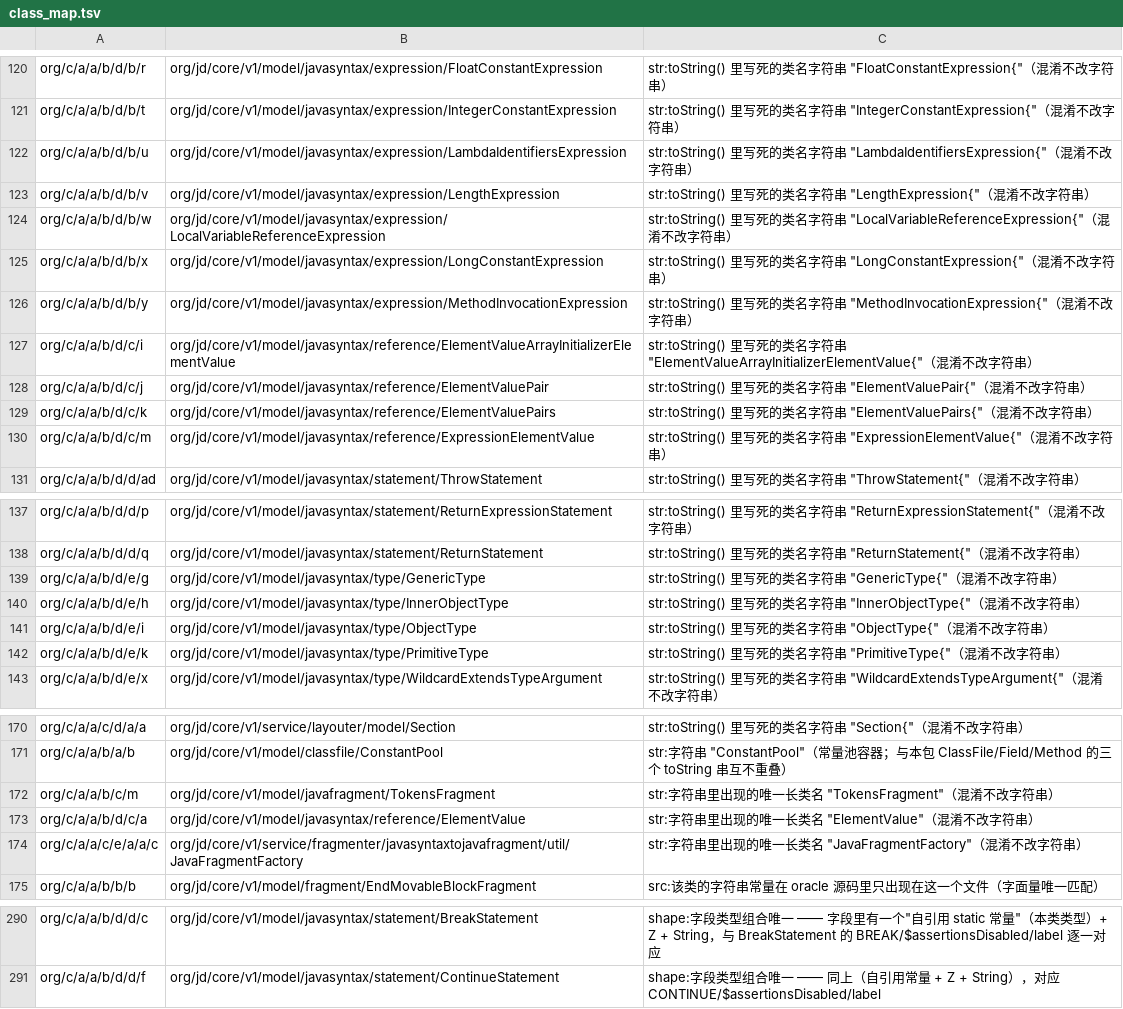
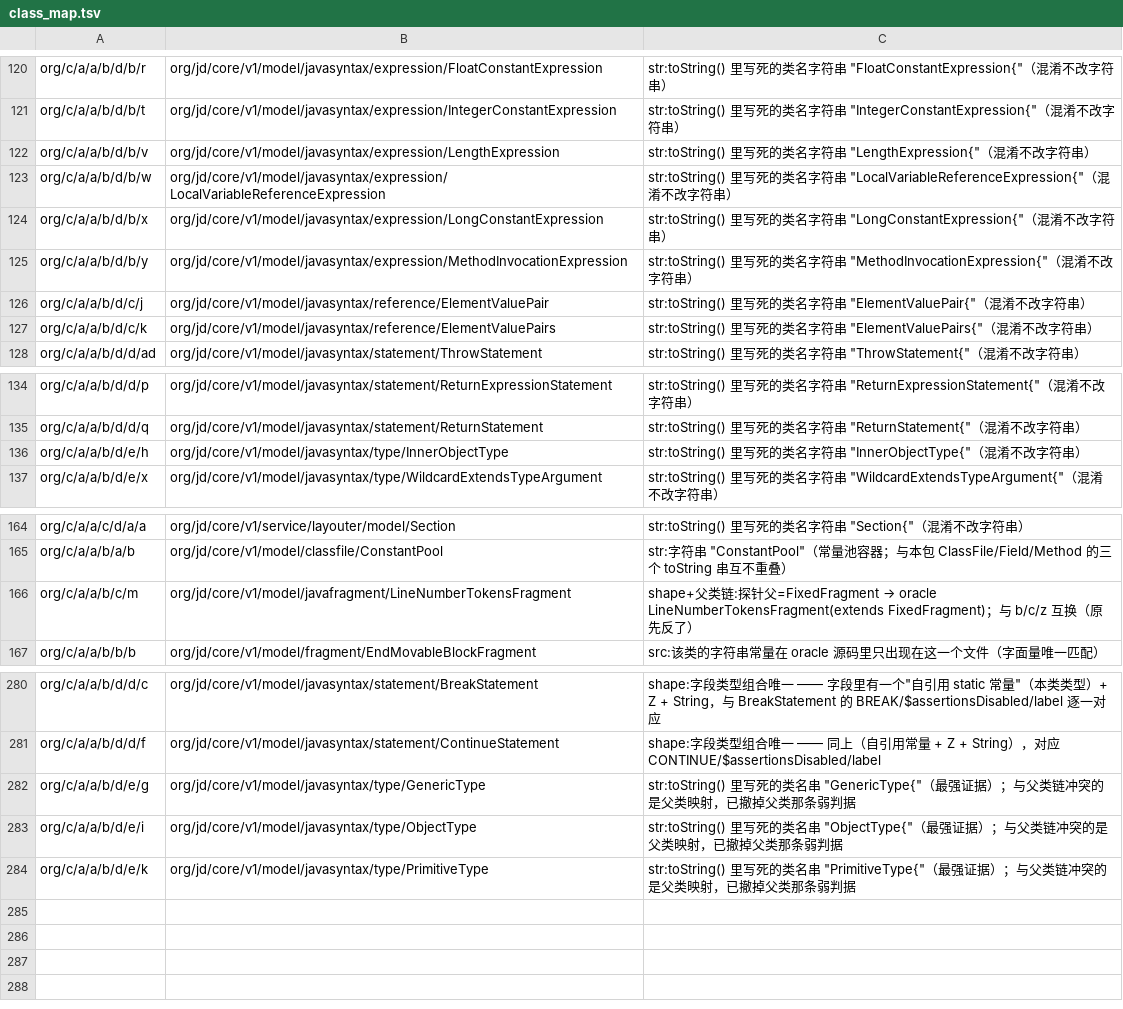
Before and after one commit to f401/MyAIDEProEnchanted, a TSV file: jobs/jdcore/class_map.tsv, drawn as a sheet; only a part is shown, gaps mark what is left out; the diff covers the shown part only.

Commit message:
jdcore: 一致性审计 —— 修 b/c/m↔z 互换、撤 9 条父类矛盾的错映射、撤销弱判据 m 并恢复字符串证据的 g/i/k → 285/434

```diff
--- a/jobs/jdcore/class_map.tsv
+++ b/jobs/jdcore/class_map.tsv
@@ -121,3 +121,2 @@ org/c/a/a/b/d/b/r	org/jd/core/v1/model/javasyntax/expression/FloatConstantExpres
 org/c/a/a/b/d/b/t	org/jd/core/v1/model/javasyntax/expression/IntegerConstantExpression	str:toString() 里写死的类名字符串 "IntegerConstantExpression{"（混淆不改字符串）
-org/c/a/a/b/d/b/u	org/jd/core/v1/model/javasyntax/expression/LambdaIdentifiersExpression	str:toString() 里写死的类名字符串 "LambdaIdentifiersExpression{"（混淆不改字符串）
 org/c/a/a/b/d/b/v	org/jd/core/v1/model/javasyntax/expression/LengthExpression	str:toString() 里写死的类名字符串 "LengthExpression{"（混淆不改字符串）
@@ -126,6 +125,4 @@ org/c/a/a/b/d/b/x	org/jd/core/v1/model/javasyntax/expression/LongConstantExpress
 org/c/a/a/b/d/b/y	org/jd/core/v1/model/javasyntax/expression/MethodInvocationExpression	str:toString() 里写死的类名字符串 "MethodInvocationExpression{"（混淆不改字符串）
-org/c/a/a/b/d/c/i	org/jd/core/v1/model/javasyntax/reference/ElementValueArrayInitializerElementValue	str:toString() 里写死的类名字符串 "ElementValueArrayInitializerElementValue{"（混淆不改字符串）
 org/c/a/a/b/d/c/j	org/jd/core/v1/model/javasyntax/reference/ElementValuePair	str:toString() 里写死的类名字符串 "ElementValuePair{"（混淆不改字符串）
 org/c/a/a/b/d/c/k	org/jd/core/v1/model/javasyntax/reference/ElementValuePairs	str:toString() 里写死的类名字符串 "ElementValuePairs{"（混淆不改字符串）
-org/c/a/a/b/d/c/m	org/jd/core/v1/model/javasyntax/reference/ExpressionElementValue	str:toString() 里写死的类名字符串 "ExpressionElementValue{"（混淆不改字符串）
 org/c/a/a/b/d/d/ad	org/jd/core/v1/model/javasyntax/statement/ThrowStatement	str:toString() 里写死的类名字符串 "ThrowStatement{"（混淆不改字符串）
@@ -138,6 +135,3 @@ org/c/a/a/b/d/d/p	org/jd/core/v1/model/javasyntax/statement/ReturnExpressionStat
 org/c/a/a/b/d/d/q	org/jd/core/v1/model/javasyntax/statement/ReturnStatement	str:toString() 里写死的类名字符串 "ReturnStatement{"（混淆不改字符串）
-org/c/a/a/b/d/e/g	org/jd/core/v1/model/javasyntax/type/GenericType	str:toString() 里写死的类名字符串 "GenericType{"（混淆不改字符串）
 org/c/a/a/b/d/e/h	org/jd/core/v1/model/javasyntax/type/InnerObjectType	str:toString() 里写死的类名字符串 "InnerObjectType{"（混淆不改字符串）
-org/c/a/a/b/d/e/i	org/jd/core/v1/model/javasyntax/type/ObjectType	str:toString() 里写死的类名字符串 "ObjectType{"（混淆不改字符串）
-org/c/a/a/b/d/e/k	org/jd/core/v1/model/javasyntax/type/PrimitiveType	str:toString() 里写死的类名字符串 "PrimitiveType{"（混淆不改字符串）
 org/c/a/a/b/d/e/x	org/jd/core/v1/model/javasyntax/type/WildcardExtendsTypeArgument	str:toString() 里写死的类名字符串 "WildcardExtendsTypeArgument{"（混淆不改字符串）
@@ -171,5 +165,3 @@ org/c/a/a/c/d/a/a	org/jd/core/v1/service/layouter/model/Section	str:toString()
 org/c/a/a/b/a/b	org/jd/core/v1/model/classfile/ConstantPool	str:字符串 "ConstantPool"（常量池容器；与本包 ClassFile/Field/Method 的三个 toString 串互不重叠）
-org/c/a/a/b/c/m	org/jd/core/v1/model/javafragment/TokensFragment	str:字符串里出现的唯一长类名 "TokensFragment"（混淆不改字符串）
-org/c/a/a/b/d/c/a	org/jd/core/v1/model/javasyntax/reference/ElementValue	str:字符串里出现的唯一长类名 "ElementValue"（混淆不改字符串）
-org/c/a/a/c/e/a/a/c	org/jd/core/v1/service/fragmenter/javasyntaxtojavafragment/util/JavaFragmentFactory	str:字符串里出现的唯一长类名 "JavaFragmentFactory"（混淆不改字符串）
+org/c/a/a/b/c/m	org/jd/core/v1/model/javafragment/LineNumberTokensFragment	shape+父类链:探针父=FixedFragment → oracle LineNumberTokensFragment(extends FixedFragment)；与 b/c/z 互换（原先反了）
 org/c/a/a/b/b/b	org/jd/core/v1/model/fragment/EndMovableBlockFragment	src:该类的字符串常量在 oracle 源码里只出现在这一个文件（字面量唯一匹配）
@@ -291 +281,4 @@ org/c/a/a/b/d/d/c	org/jd/core/v1/model/javasyntax/statement/BreakStatement	shape
 org/c/a/a/b/d/d/f	org/jd/core/v1/model/javasyntax/statement/ContinueStatement	shape:字段类型组合唯一 —— 同上（自引用常量 + Z + String），对应 CONTINUE/$assertionsDisabled/label
+org/c/a/a/b/d/e/g	org/jd/core/v1/model/javasyntax/type/GenericType	str:toString() 里写死的类名串 "GenericType{"（最强证据）；与父类链冲突的是父类映射，已撤掉父类那条弱判据
+org/c/a/a/b/d/e/i	org/jd/core/v1/model/javasyntax/type/ObjectType	str:toString() 里写死的类名串 "ObjectType{"（最强证据）；与父类链冲突的是父类映射，已撤掉父类那条弱判据
+org/c/a/a/b/d/e/k	org/jd/core/v1/model/javasyntax/type/PrimitiveType	str:toString() 里写死的类名串 "PrimitiveType{"（最强证据）；与父类链冲突的是父类映射，已撤掉父类那条弱判据
```
Also changed, not shown: 2 removed rows and 2 edited cells elsewhere in this file, jobs/jdcore/params.tsv, 2 other files.
